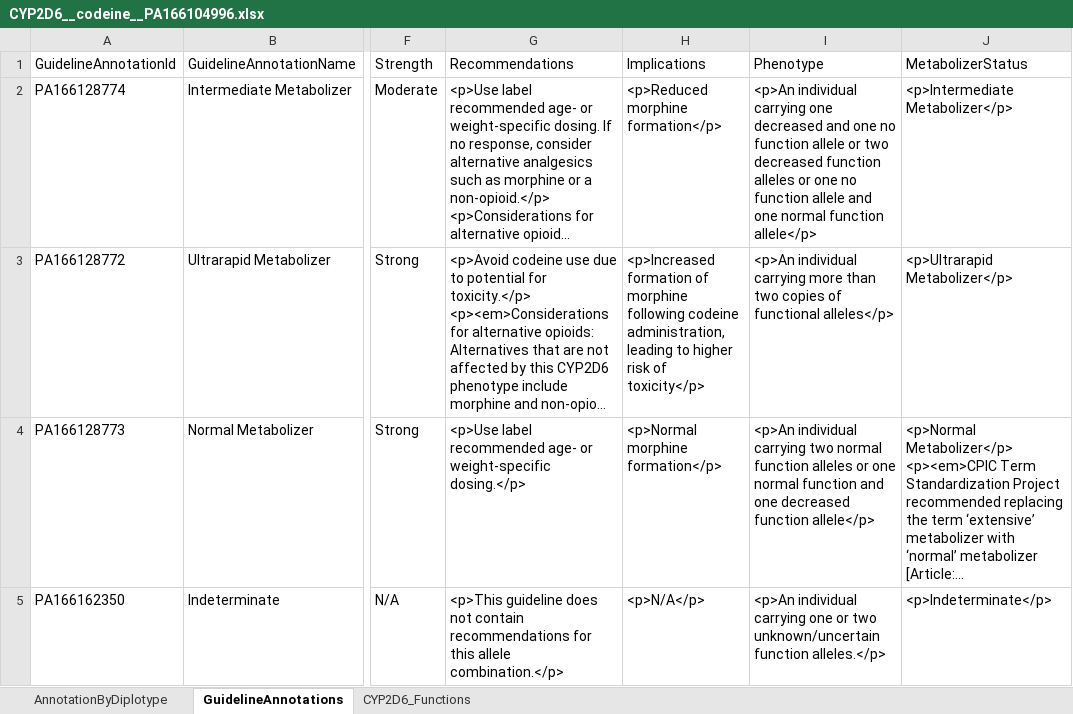
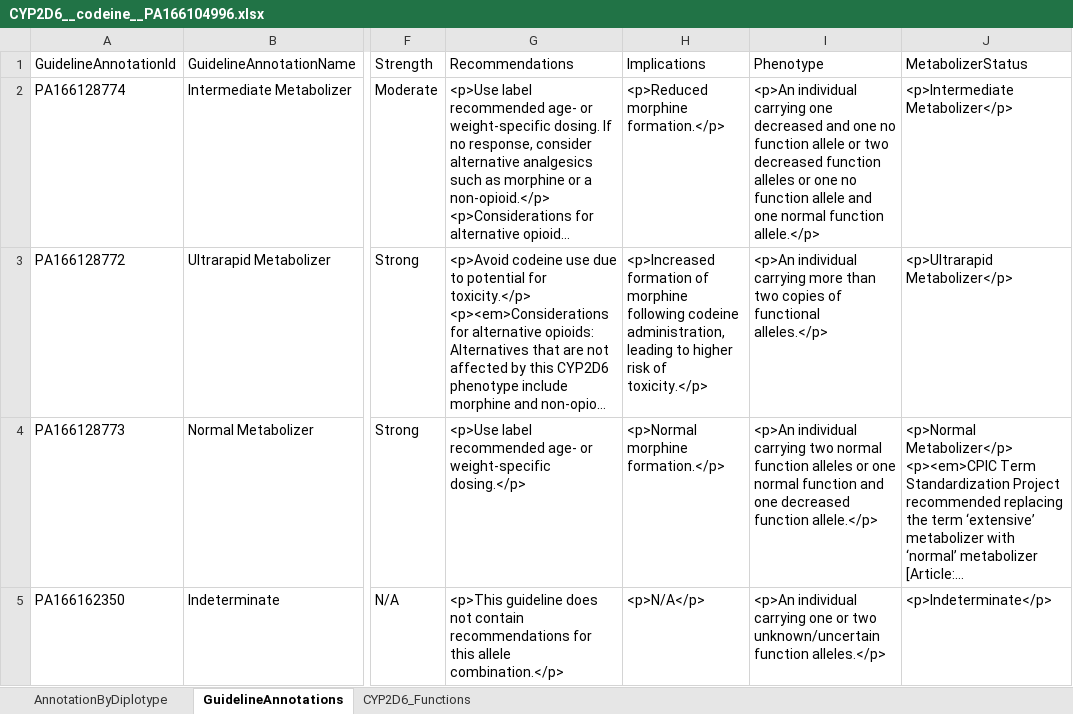
Before and after one commit to NBT-GeTH/pharmvip-guideline, an Excel workbook: resources/clinical_guideline_annotations/2019_12_03/CYP2D6__codeine__PA166104996.xlsx, sheet GuidelineAnnotations, drawn as a sheet; only a part is shown, gaps mark what is left out; long unchanged cells end in …; values as stored, in another font and other column widths than the file's, no borders; the diff covers the shown part only; the diff names each change by its address in the sheet, - before the commit and + after, or states it on an @@ line.

```diff
--- a/resources/clinical_guideline_annotations/2019_12_03/CYP2D6__codeine__PA166104996.xlsx (sheet GuidelineAnnotations)
+++ b/resources/clinical_guideline_annotations/2019_12_03/CYP2D6__codeine__PA166104996.xlsx (sheet GuidelineAnnotations)
-H2: <p>Reduced morphine formation</p>
+H2: <p>Reduced morphine formation.</p>
-I2: …normal function allele</p>
+I2: …normal function allele.</p>
-H3: …risk of toxicity</p>
+H3: …risk of toxicity.</p>
-I3: …of functional alleles</p>
+I3: …of functional alleles.</p>
-H4: <p>Normal morphine formation</p>
+H4: <p>Normal morphine formation.</p>
-I4: …decreased function allele</p>
+I4: …decreased function allele.</p>
```
Also changed, not shown: 3 edited cells elsewhere in this sheet, resources/clinical_guideline_annotations/2019_12_03/CYP2D6__atomoxetine__PA166181885.xlsx, resources/clinical_guideline_annotations/2019_12_03/CYP2D6__desipramine__PA166105002.xlsx, 16 other files.
